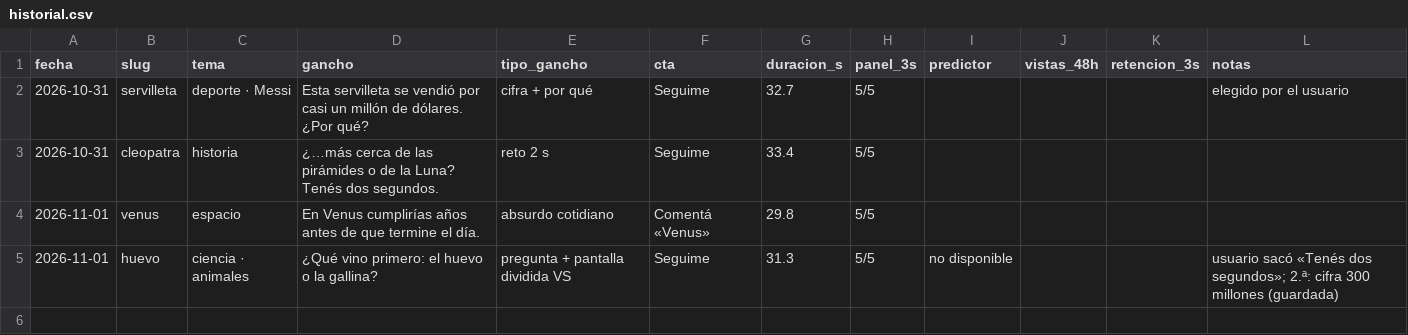
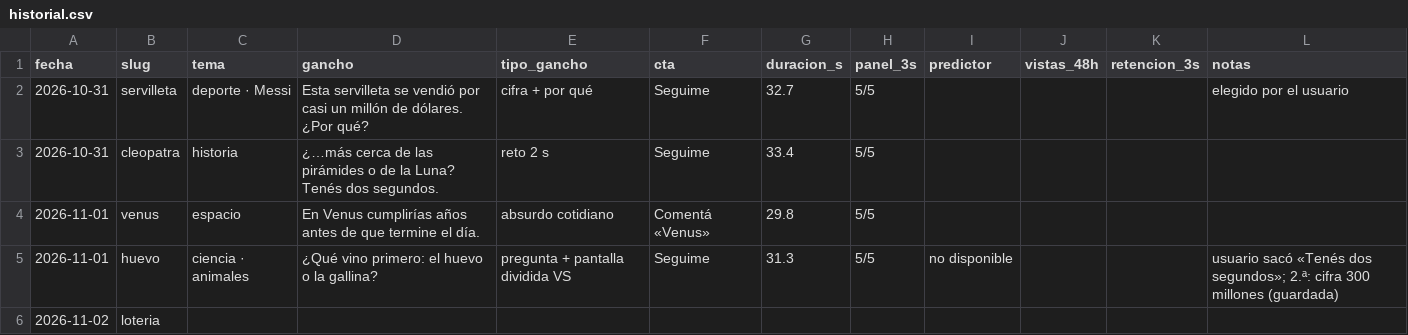
Before and after one commit to santiparedes2828-code/Caca, a CSV file: produccion/fabrica/historial.csv, drawn as a sheet.

```diff
--- a/produccion/fabrica/historial.csv
+++ b/produccion/fabrica/historial.csv
@@ -5 +5,2 @@ fecha,slug,tema,gancho,tipo_gancho,cta,duracion_s,panel_3s,predictor,vistas_48h,
 2026-11-01,huevo,ciencia · animales,¿Qué vino primero: el huevo o la gallina?,pregunta + pantalla dividida VS,Seguime,31.3,5/5,no disponible,,,usuario sacó «Tenés dos segundos»; 2.ª: cifra 300 millones (guardada)
+2026-11-02,loteria,,,,,,,,,,
```
Also changed, not shown: 9 other files.
